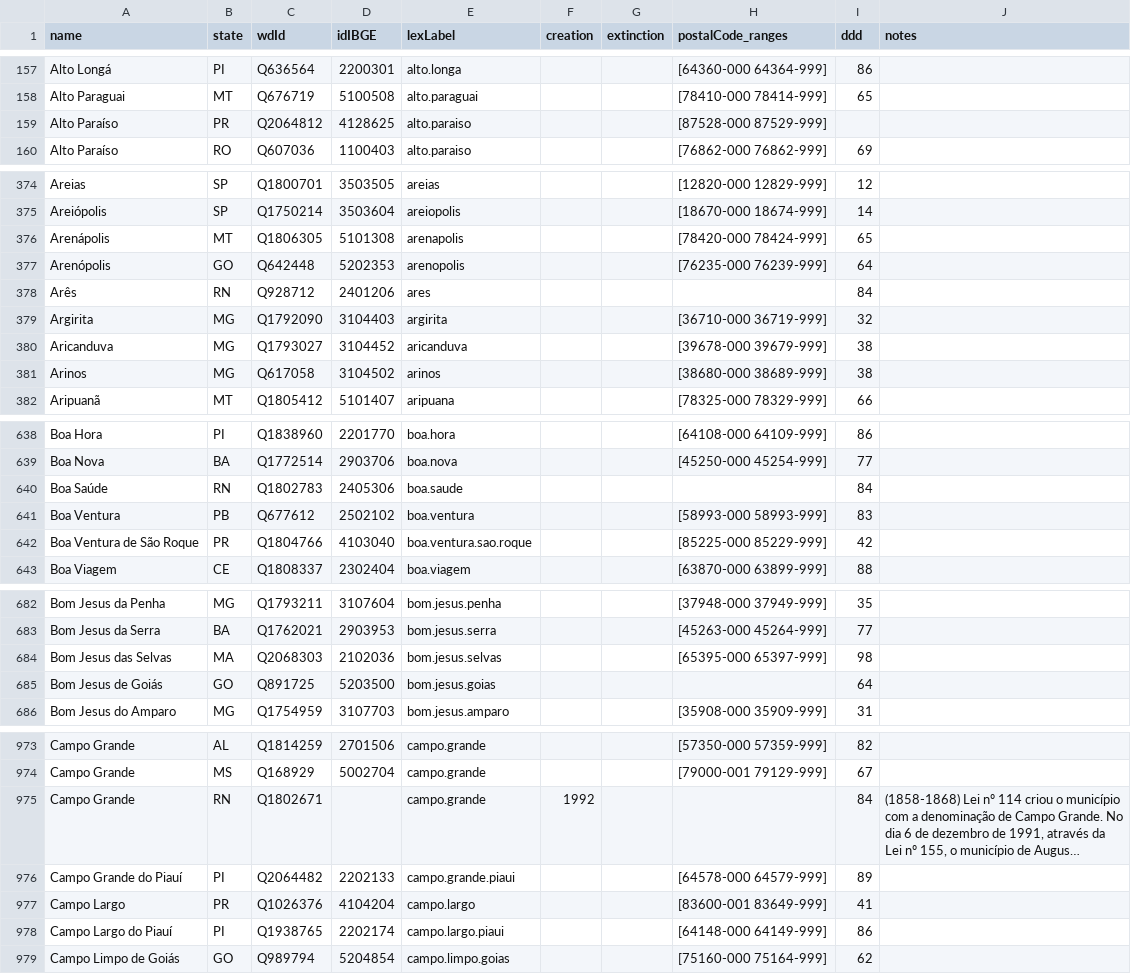
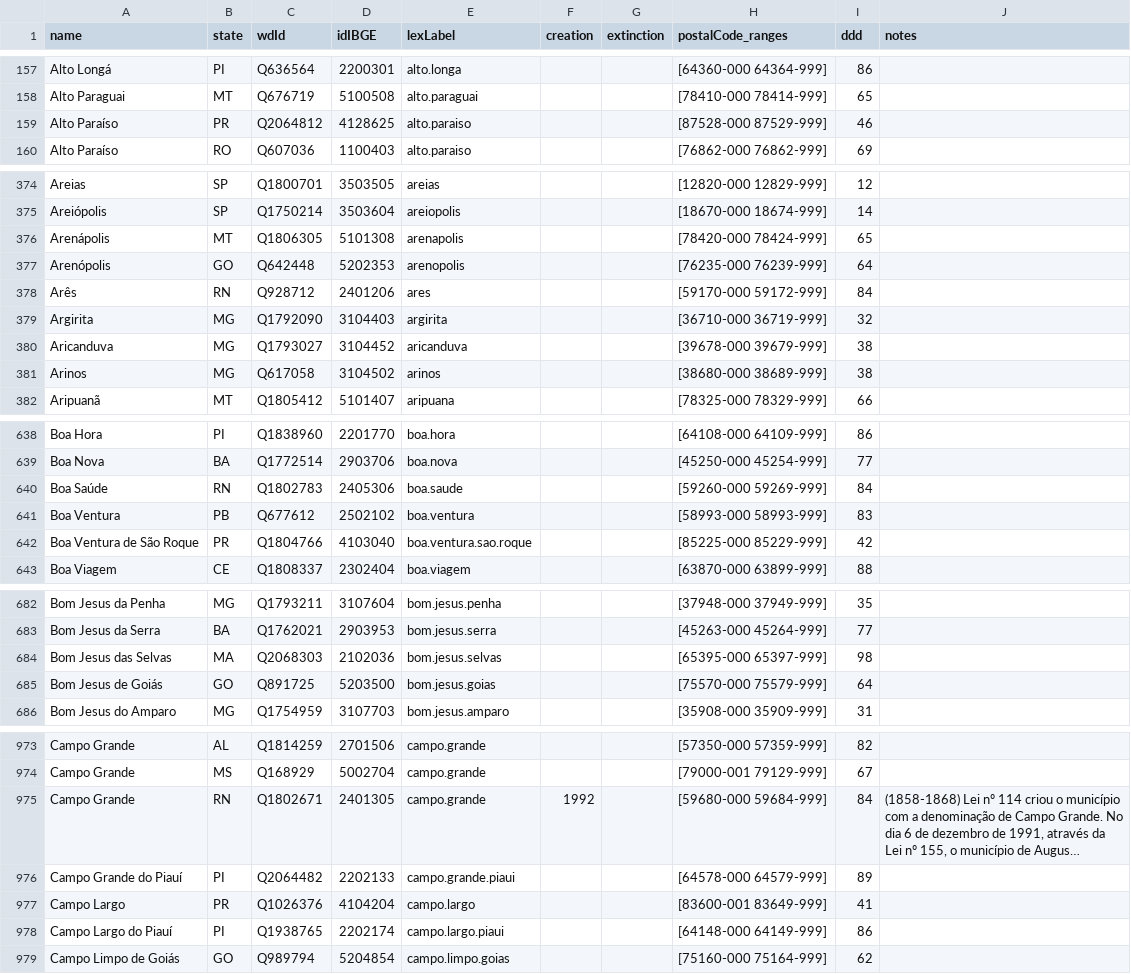
Before and after one commit to datasets-br/city-codes, a CSV file: data/br-city-codes.csv, drawn as a sheet; only a part is shown, gaps mark what is left out; long unchanged cells end in …; the diff covers the shown part only; the diff names each change by its address in the sheet, - before the commit and + after, or states it on an @@ line.

Commit message:
corrigido, close #16

```diff
--- a/data/br-city-codes.csv
+++ b/data/br-city-codes.csv
-I159 (ddd): (empty)
+I159 (ddd): 46
-H378 (postalCode_ranges): (empty)
+H378 (postalCode_ranges): [59170-000 59172-999]
-H640 (postalCode_ranges): (empty)
+H640 (postalCode_ranges): [59260-000 59269-999]
-H685 (postalCode_ranges): (empty)
+H685 (postalCode_ranges): [75570-000 75579-999]
-D975 (idIBGE): (empty)
+D975 (idIBGE): 2401305
-H975 (postalCode_ranges): (empty)
+H975 (postalCode_ranges): [59680-000 59684-999]
```
Also changed, not shown: 18 edited cells elsewhere in this file.
